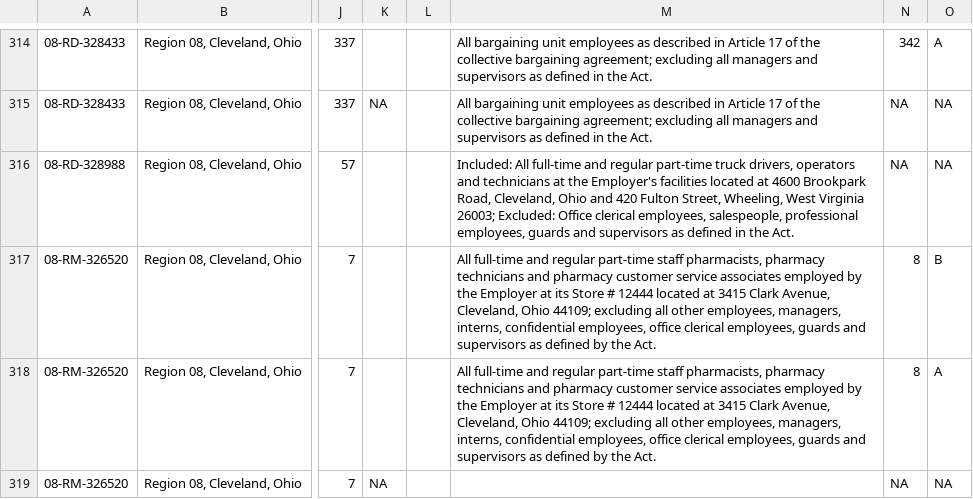
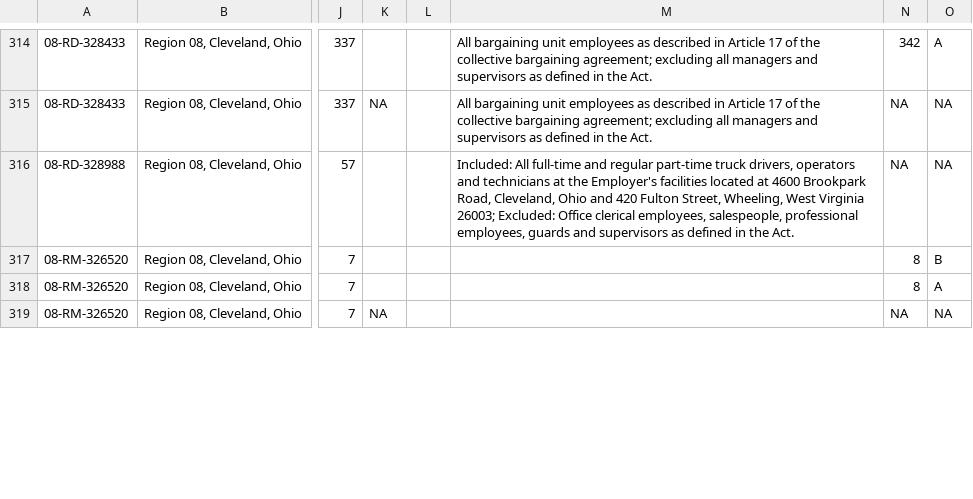
Before and after one commit to reuning/unionwebsite, a CSV file: gen/data/open_petitions.csv, drawn as a sheet; only a part is shown, gaps mark what is left out; the diff covers the shown part only; the diff names each change by its address in the sheet, - before the commit and + after, or states it on an @@ line.

Commit message:
Updated data

```diff
--- a/gen/data/open_petitions.csv
+++ b/gen/data/open_petitions.csv
-M317:M318: All full-time and regular part-time staff pharmacists, pharmacy technicians and pharmacy customer service associates employed by the Employer at its Store # 12444 located at 3415 Clark Avenue, Cleveland, Ohio 44109; excluding all other employees, managers, interns, confidential employees, office clerical employees, guards and supervisors as defined by the Act.
+M317:M318: (empty)
```
Also changed, not shown: 1 added row, 1 removed row and 56 edited cells elsewhere in this file.
